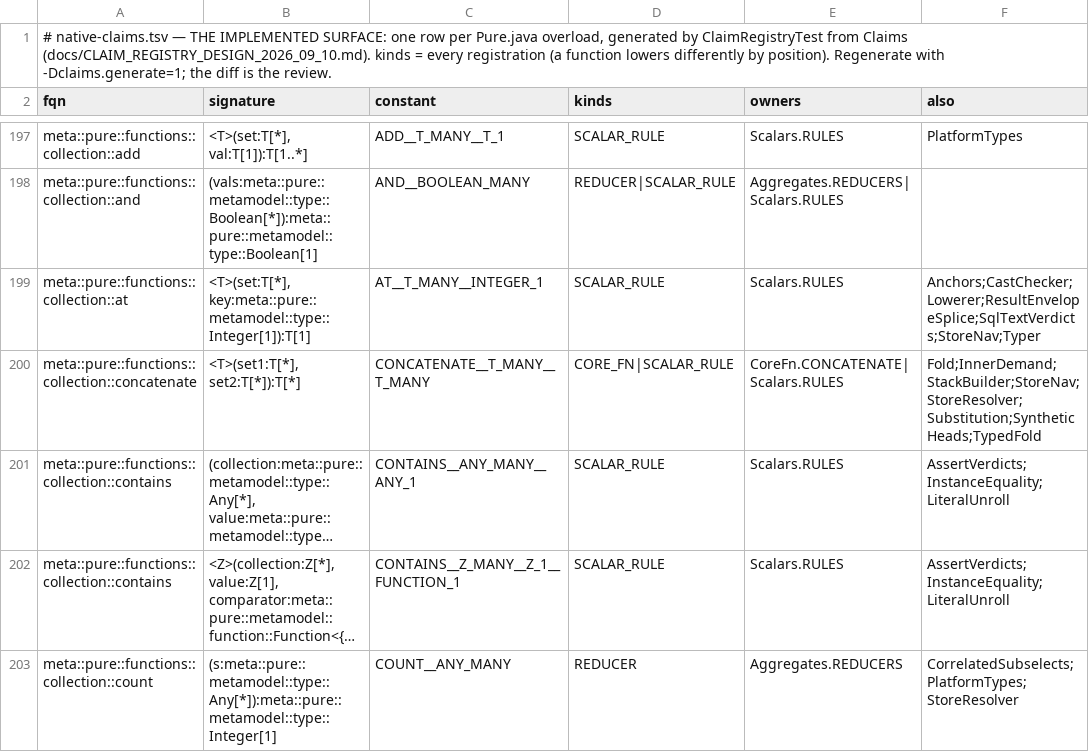
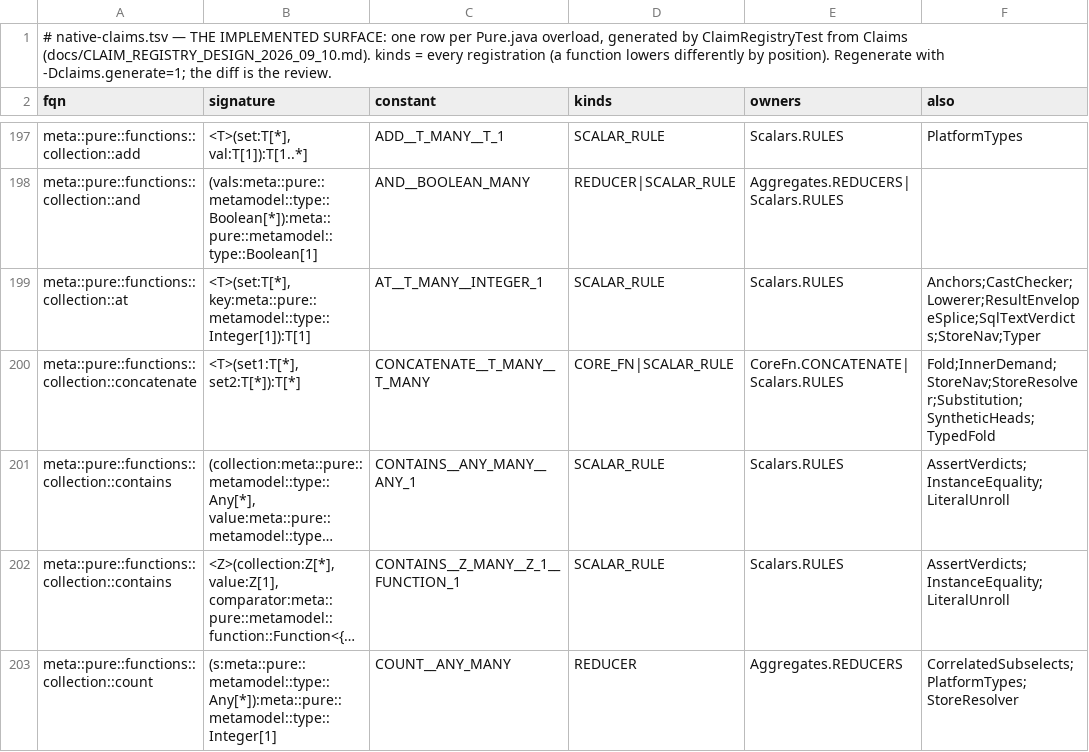
Before and after one commit to kevin-m-knight-gs/legend-lite, a TSV file: core/src/main/resources/com/legend/builtin/native-claims.tsv, drawn as a sheet; only a part is shown, gaps mark what is left out; long unchanged cells end in …; the diff names each change by its address in the sheet, - before the commit and + after, or states it on an @@ line.

```diff
--- a/core/src/main/resources/com/legend/builtin/native-claims.tsv
+++ b/core/src/main/resources/com/legend/builtin/native-claims.tsv
-F200 (also): Fold;InnerDemand;StackBuilder;StoreNav;StoreResolver;Substitution;SyntheticHeads;TypedFold
+F200 (also): Fold;InnerDemand;StoreNav;StoreResolver;Substitution;SyntheticHeads;TypedFold
```
Also changed, not shown: 7 other files.
